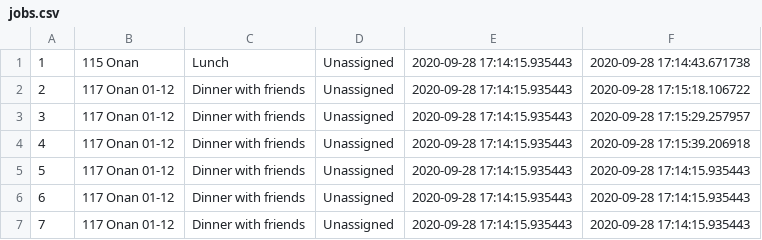
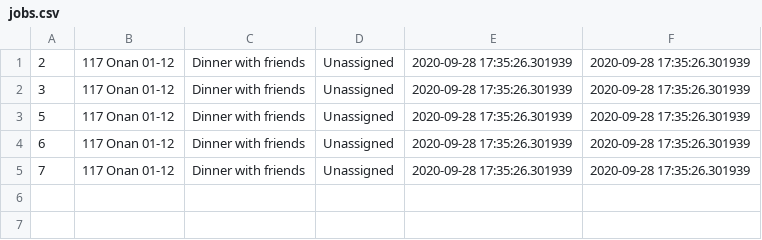
Before and after one commit to itchybumDev/delivery, a CSV file: db/jobs.csv, drawn as a sheet.

```diff
--- a/db/jobs.csv
+++ b/db/jobs.csv
@@ -1,7 +1,5 @@
-1,115 Onan,Lunch,Unassigned,2020-09-28 17:14:15.935443,2020-09-28 17:14:43.671738,
-2,117 Onan 01-12,Dinner with friends,Unassigned,2020-09-28 17:14:15.935443,2020-09-28 17:15:18.106722,
-3,117 Onan 01-12,Dinner with friends,Unassigned,2020-09-28 17:14:15.935443,2020-09-28 17:15:29.257957,
-4,117 Onan 01-12,Dinner with friends,Unassigned,2020-09-28 17:14:15.935443,2020-09-28 17:15:39.206918,
-5,117 Onan 01-12,Dinner with friends,Unassigned,2020-09-28 17:14:15.935443,2020-09-28 17:14:15.935443,
-6,117 Onan 01-12,Dinner with friends,Unassigned,2020-09-28 17:14:15.935443,2020-09-28 17:14:15.935443,
-7,117 Onan 01-12,Dinner with friends,Unassigned,2020-09-28 17:14:15.935443,2020-09-28 17:14:15.935443,
+2,117 Onan 01-12,Dinner with friends,Unassigned,2020-09-28 17:35:26.301939,2020-09-28 17:35:26.301939,
+3,117 Onan 01-12,Dinner with friends,Unassigned,2020-09-28 17:35:26.301939,2020-09-28 17:35:26.301939,
+5,117 Onan 01-12,Dinner with friends,Unassigned,2020-09-28 17:35:26.301939,2020-09-28 17:35:26.301939,
+6,117 Onan 01-12,Dinner with friends,Unassigned,2020-09-28 17:35:26.301939,2020-09-28 17:35:26.301939,
+7,117 Onan 01-12,Dinner with friends,Unassigned,2020-09-28 17:35:26.301939,2020-09-28 17:35:26.301939,
```
Also changed, not shown: db/done_jobs.csv, 3 other files.
